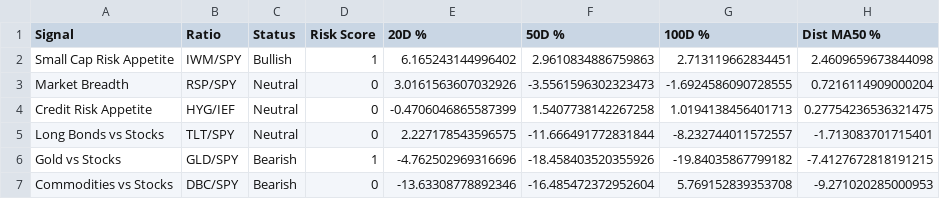
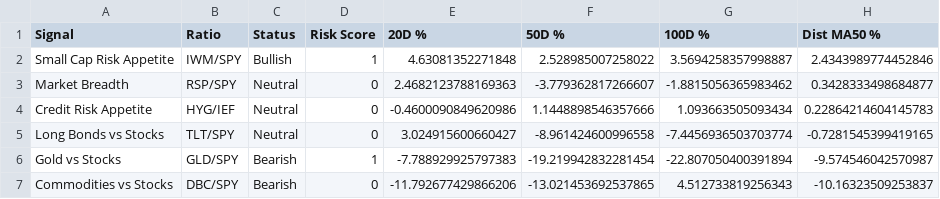
Before and after one commit to Pledge-Resupply/temp, a CSV file: marketdashboard/regime_signals.csv, drawn as a sheet.

```diff
--- a/marketdashboard/regime_signals.csv
+++ b/marketdashboard/regime_signals.csv
@@ -1,7 +1,7 @@
 Signal,Ratio,Status,Risk Score,20D %,50D %,100D %,Dist MA50 %
-Small Cap Risk Appetite,IWM/SPY,Bullish,1,6.165243144996402,2.9610834886759863,2.713119662834451,2.4609659673844098
-Market Breadth,RSP/SPY,Neutral,0,3.0161563607032926,-3.5561596302323473,-1.6924586090728555,0.7216114909000204
-Credit Risk Appetite,HYG/IEF,Neutral,0,-0.4706046865587399,1.5407738142267258,1.0194138456401713,0.27754236536321475
-Long Bonds vs Stocks,TLT/SPY,Neutral,0,2.227178543596575,-11.666491772831844,-8.232744011572557,-1.713083701715401
-Gold vs Stocks,GLD/SPY,Bearish,1,-4.762502969316696,-18.458403520355926,-19.84035867799182,-7.4127672818191215
-Commodities vs Stocks,DBC/SPY,Bearish,0,-13.63308778892346,-16.485472372952604,5.769152839353708,-9.271020285000953
+Small Cap Risk Appetite,IWM/SPY,Bullish,1,4.63081352271848,2.528985007258022,3.5694258357998887,2.4343989774452846
+Market Breadth,RSP/SPY,Neutral,0,2.4682123788169363,-3.779362817266607,-1.8815056365983462,0.3428333498684877
+Credit Risk Appetite,HYG/IEF,Neutral,0,-0.4600090849620986,1.1448898546357666,1.093663505093434,0.22864214604145783
+Long Bonds vs Stocks,TLT/SPY,Neutral,0,3.024915600660427,-8.961424600996558,-7.4456936503703774,-0.7281545399419165
+Gold vs Stocks,GLD/SPY,Bearish,1,-7.788929925797383,-19.219942832281454,-22.807050400391894,-9.574546042570987
+Commodities vs Stocks,DBC/SPY,Bearish,0,-11.792677429866206,-13.021453692537865,4.512733819256343,-10.16323509253837
```
Also changed, not shown: marketdashboard/deteriorating_groups.csv, marketdashboard/equity_leadership.csv, 3 other files.
